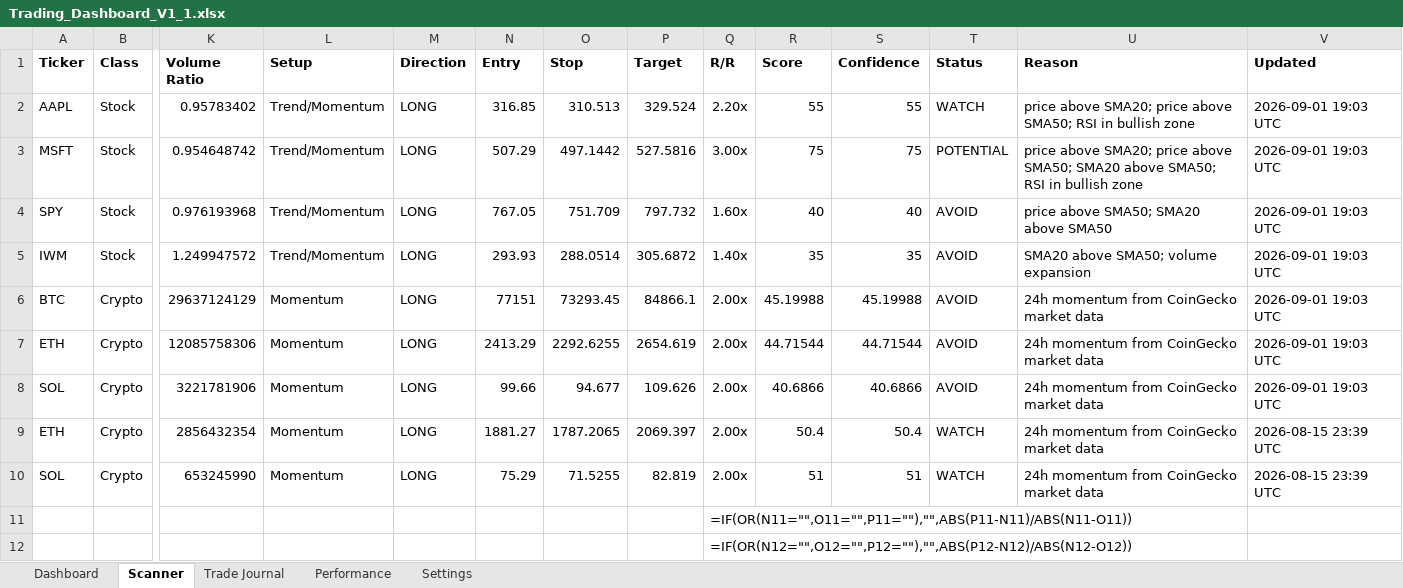
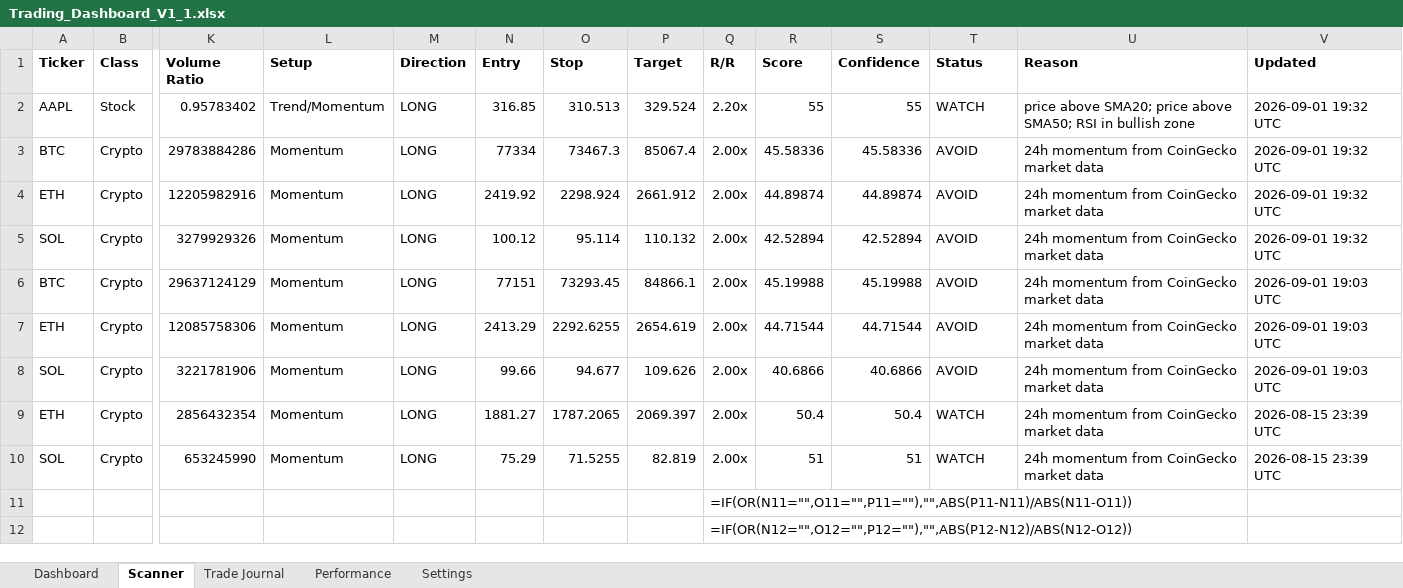
Before and after one commit to Miledy31/TRADING-AI-AGENT, an Excel workbook: Trading_Dashboard_V1_1.xlsx, sheet Scanner, drawn as a sheet; only a part is shown, gaps mark what is left out; values as stored, in another font and other column widths than the file's, no borders; formulas without a stored value are shown as written; table styles not drawn; removed rows and columns are numbered as before the commit, all else as after; rows hold the shown columns only; the diff names each change by its address in the sheet, - before the commit and + after, or states it on an @@ line.

```diff
--- a/Trading_Dashboard_V1_1.xlsx (sheet Scanner)
+++ b/Trading_Dashboard_V1_1.xlsx (sheet Scanner)
-V2 (Updated): 2026-09-01 19:03 UTC
+V2 (Updated): 2026-09-01 19:32 UTC
-row 3: MSFT | Stock | 0.954648742 | Trend/Momentum | LONG | 507.29 | 497.1442 | 527.5816 | 3.00x | 75 | 75 | POTENTIAL | price above SMA20; price above SMA50; SMA20 above SMA50; RSI in bullish zone | 2026-09-01 19:03 UTC
-row 4: SPY | Stock | 0.976193968 | Trend/Momentum | LONG | 767.05 | 751.709 | 797.732 | 1.60x | 40 | 40 | AVOID | price above SMA50; SMA20 above SMA50 | 2026-09-01 19:03 UTC
-row 5: IWM | Stock | 1.249947572 | Trend/Momentum | LONG | 293.93 | 288.0514 | 305.6872 | 1.40x | 35 | 35 | AVOID | SMA20 above SMA50; volume expansion | 2026-09-01 19:03 UTC
+row 3: BTC | Crypto | 29783884286 | Momentum | LONG | 77334 | 73467.3 | 85067.4 | 2.00x | 45.58336 | 45.58336 | AVOID | 24h momentum from CoinGecko market data | 2026-09-01 19:32 UTC
+row 4: ETH | Crypto | 12205982916 | Momentum | LONG | 2419.92 | 2298.924 | 2661.912 | 2.00x | 44.89874 | 44.89874 | AVOID | 24h momentum from CoinGecko market data | 2026-09-01 19:32 UTC
+row 5: SOL | Crypto | 3279929326 | Momentum | LONG | 100.12 | 95.114 | 110.132 | 2.00x | 42.52894 | 42.52894 | AVOID | 24h momentum from CoinGecko market data | 2026-09-01 19:32 UTC
```
Also changed, not shown: sheet Dashboard.
